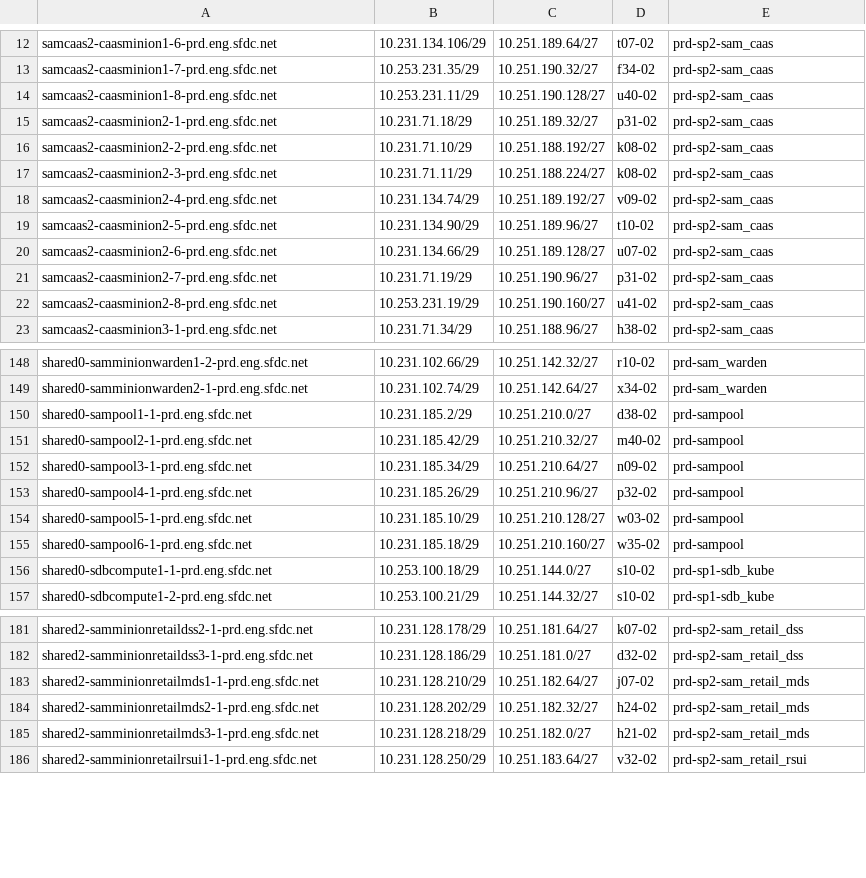
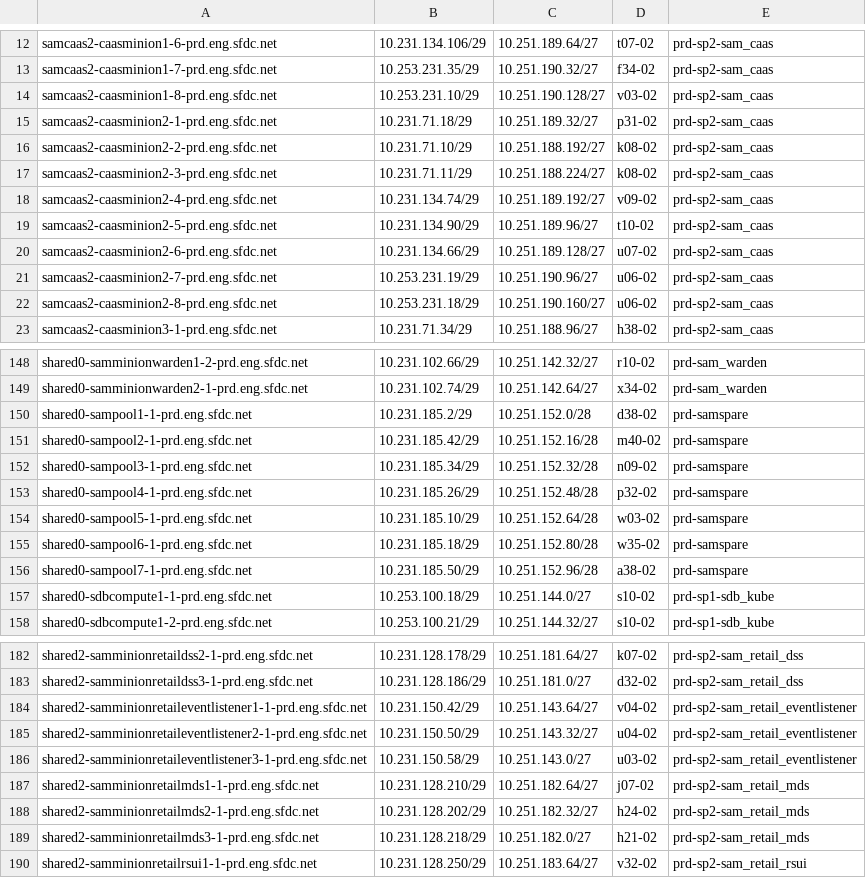
Before and after one commit to kckrithika/kaggle-challenges, a CSV file: sam-internal/sdn/prd/prd-sam/sdn-ipam.csv, drawn as a sheet; only a part is shown, gaps mark what is left out.

Commit message:
Add sam*pool estate hosts in sdn-ipam manually

```diff
--- a/sam-internal/sdn/prd/prd-sam/sdn-ipam.csv
+++ b/sam-internal/sdn/prd/prd-sam/sdn-ipam.csv
@@ -13,3 +13,3 @@ samcaas2-caasminion1-6-prd.eng.sfdc.net,10.231.134.106/29,10.251.189.64/27,t07-0
 samcaas2-caasminion1-7-prd.eng.sfdc.net,10.253.231.35/29,10.251.190.32/27,f34-02,prd-sp2-sam_caas
-samcaas2-caasminion1-8-prd.eng.sfdc.net,10.253.231.11/29,10.251.190.128/27,u40-02,prd-sp2-sam_caas
+samcaas2-caasminion1-8-prd.eng.sfdc.net,10.253.231.10/29,10.251.190.128/27,v03-02,prd-sp2-sam_caas
 samcaas2-caasminion2-1-prd.eng.sfdc.net,10.231.71.18/29,10.251.189.32/27,p31-02,prd-sp2-sam_caas
@@ -20,4 +20,4 @@ samcaas2-caasminion2-5-prd.eng.sfdc.net,10.231.134.90/29,10.251.189.96/27,t10-02
 samcaas2-caasminion2-6-prd.eng.sfdc.net,10.231.134.66/29,10.251.189.128/27,u07-02,prd-sp2-sam_caas
-samcaas2-caasminion2-7-prd.eng.sfdc.net,10.231.71.19/29,10.251.190.96/27,p31-02,prd-sp2-sam_caas
-samcaas2-caasminion2-8-prd.eng.sfdc.net,10.253.231.19/29,10.251.190.160/27,u41-02,prd-sp2-sam_caas
+samcaas2-caasminion2-7-prd.eng.sfdc.net,10.253.231.19/29,10.251.190.96/27,u06-02,prd-sp2-sam_caas
+samcaas2-caasminion2-8-prd.eng.sfdc.net,10.253.231.18/29,10.251.190.160/27,u06-02,prd-sp2-sam_caas
 samcaas2-caasminion3-1-prd.eng.sfdc.net,10.231.71.34/29,10.251.188.96/27,h38-02,prd-sp2-sam_caas
@@ -149,8 +149,9 @@ shared0-samminionwarden1-2-prd.eng.sfdc.net,10.231.102.66/29,10.251.142.32/27,r1
 shared0-samminionwarden2-1-prd.eng.sfdc.net,10.231.102.74/29,10.251.142.64/27,x34-02,prd-sam_warden
-shared0-sampool1-1-prd.eng.sfdc.net,10.231.185.2/29,10.251.210.0/27,d38-02,prd-sampool
-shared0-sampool2-1-prd.eng.sfdc.net,10.231.185.42/29,10.251.210.32/27,m40-02,prd-sampool
-shared0-sampool3-1-prd.eng.sfdc.net,10.231.185.34/29,10.251.210.64/27,n09-02,prd-sampool
-shared0-sampool4-1-prd.eng.sfdc.net,10.231.185.26/29,10.251.210.96/27,p32-02,prd-sampool
-shared0-sampool5-1-prd.eng.sfdc.net,10.231.185.10/29,10.251.210.128/27,w03-02,prd-sampool
-shared0-sampool6-1-prd.eng.sfdc.net,10.231.185.18/29,10.251.210.160/27,w35-02,prd-sampool
+shared0-sampool1-1-prd.eng.sfdc.net,10.231.185.2/29,10.251.152.0/28,d38-02,prd-samspare
+shared0-sampool2-1-prd.eng.sfdc.net,10.231.185.42/29,10.251.152.16/28,m40-02,prd-samspare
+shared0-sampool3-1-prd.eng.sfdc.net,10.231.185.34/29,10.251.152.32/28,n09-02,prd-samspare
+shared0-sampool4-1-prd.eng.sfdc.net,10.231.185.26/29,10.251.152.48/28,p32-02,prd-samspare
+shared0-sampool5-1-prd.eng.sfdc.net,10.231.185.10/29,10.251.152.64/28,w03-02,prd-samspare
+shared0-sampool6-1-prd.eng.sfdc.net,10.231.185.18/29,10.251.152.80/28,w35-02,prd-samspare
+shared0-sampool7-1-prd.eng.sfdc.net,10.231.185.50/29,10.251.152.96/28,a38-02,prd-samspare
 shared0-sdbcompute1-1-prd.eng.sfdc.net,10.253.100.18/29,10.251.144.0/27,s10-02,prd-sp1-sdb_kube
@@ -182,2 +183,5 @@ shared2-samminionretaildss2-1-prd.eng.sfdc.net,10.231.128.178/29,10.251.181.64/2
 shared2-samminionretaildss3-1-prd.eng.sfdc.net,10.231.128.186/29,10.251.181.0/27,d32-02,prd-sp2-sam_retail_dss
+shared2-samminionretaileventlistener1-1-prd.eng.sfdc.net,10.231.150.42/29,10.251.143.64/27,v04-02,prd-sp2-sam_retail_eventlistener
+shared2-samminionretaileventlistener2-1-prd.eng.sfdc.net,10.231.150.50/29,10.251.143.32/27,u04-02,prd-sp2-sam_retail_eventlistener
+shared2-samminionretaileventlistener3-1-prd.eng.sfdc.net,10.231.150.58/29,10.251.143.0/27,u03-02,prd-sp2-sam_retail_eventlistener
 shared2-samminionretailmds1-1-prd.eng.sfdc.net,10.231.128.210/29,10.251.182.64/27,j07-02,prd-sp2-sam_retail_mds
```
Also changed, not shown: 2 other files.
